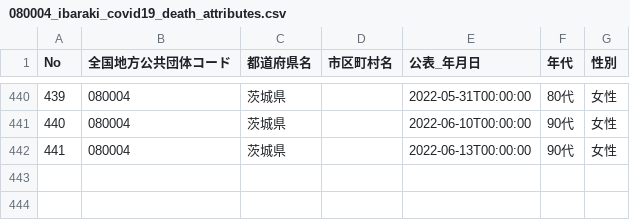
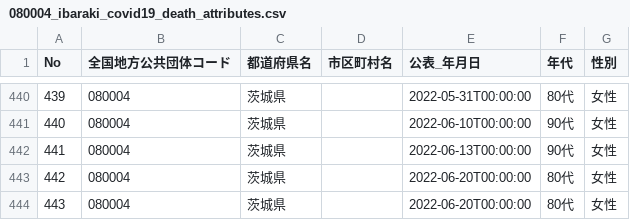
Before and after one commit to a01sa01to/my-website-2, a CSV file: static/opendata/api/raw/covid19_ibaraki/080004_ibaraki_covid19_death_attributes.csv, drawn as a sheet; only a part is shown, gaps mark what is left out.

```diff
--- a/static/opendata/api/raw/covid19_ibaraki/080004_ibaraki_covid19_death_attributes.csv
+++ b/static/opendata/api/raw/covid19_ibaraki/080004_ibaraki_covid19_death_attributes.csv
@@ -442 +442,3 @@ No,全国地方公共団体コード,都道府県名,市区町村名,公表_年
 441,080004,茨城県,,2022-06-13T00:00:00,90代,女性
+442,080004,茨城県,,2022-06-20T00:00:00,80代,女性
+443,080004,茨城県,,2022-06-20T00:00:00,80代,女性
```
Also changed, not shown: static/opendata/api/raw/covid19_ibaraki/080004_ibaraki_covid19_death_number.csv, static/opendata/api/raw/covid19_ibaraki/080004_ibaraki_covid19_positive_number.csv, 7 other files.
